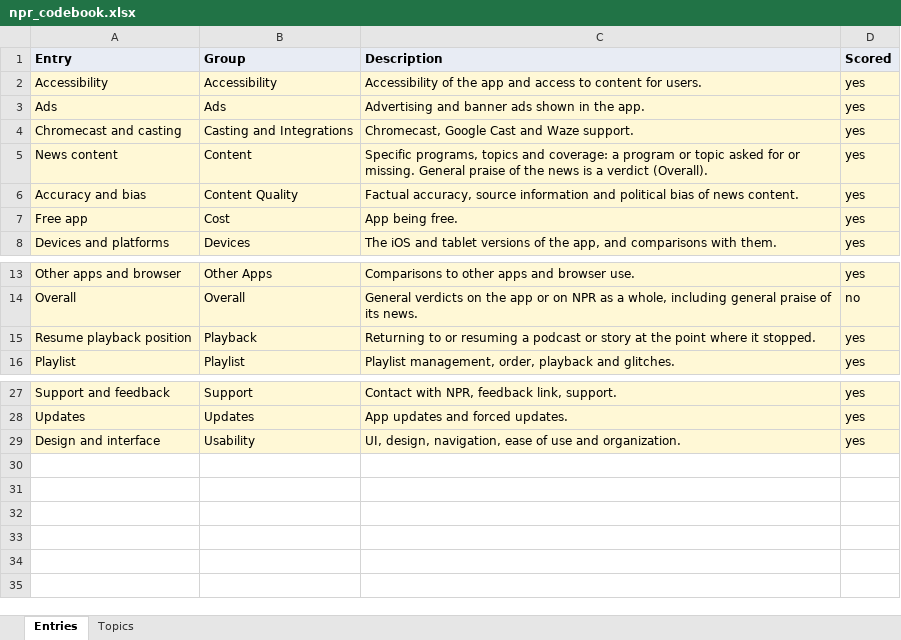
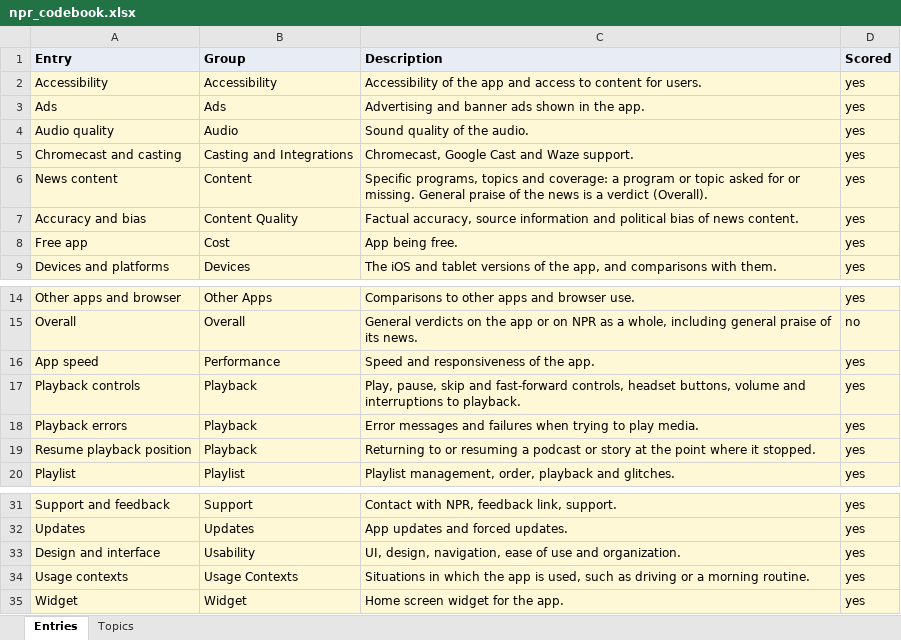
Before and after one commit to joshdkang/Gist, an Excel workbook: src/evals/npr_codebook.xlsx, sheet Entries, drawn as a sheet; only a part is shown, gaps mark what is left out; values as stored, in another font and other column widths than the file's, no borders; the diff names each change by its address in the sheet, - before the commit and + after, or states it on an @@ line.

```diff
--- a/src/evals/npr_codebook.xlsx (sheet Entries)
+++ b/src/evals/npr_codebook.xlsx (sheet Entries)
+row 4: Audio quality | Audio | Sound quality of the audio. | yes
+row 16: App speed | Performance | Speed and responsiveness of the app. | yes
+row 17: Playback controls | Playback | Play, pause, skip and fast-forward controls, headset buttons, volume and interruptions to playback. | yes
+row 18: Playback errors | Playback | Error messages and failures when trying to play media. | yes
+row 34: Usage contexts | Usage Contexts | Situations in which the app is used, such as driving or a morning routine. | yes
+row 35: Widget | Widget | Home screen widget for the app. | yes
```
Also changed, not shown: sheet Topics, src/evals/cochon_codebook.xlsx.
